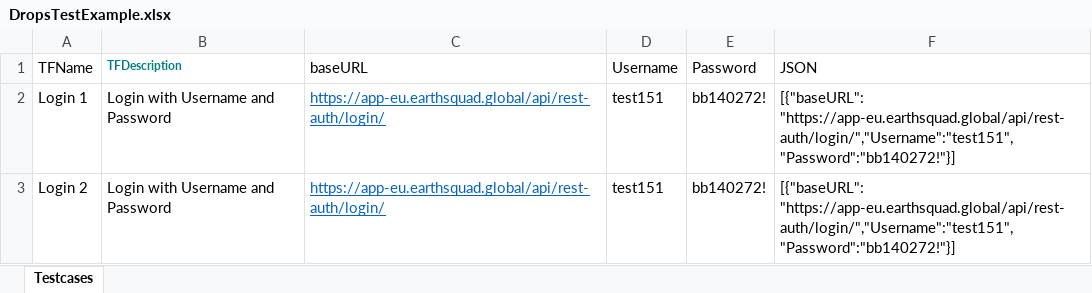
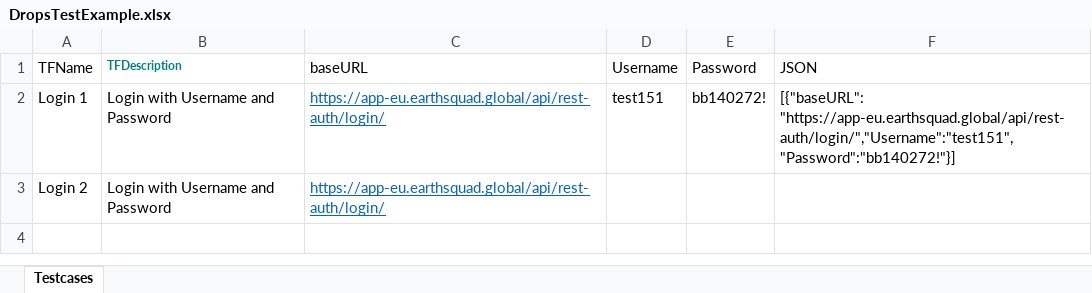
Before and after one commit to Athos1972/baangt, an Excel workbook: examples/DropsTestExample.xlsx, sheet Testcases, drawn as a sheet; values as stored, in another font and other column widths than the file's, no borders; the diff names each change by its address in the sheet, - before the commit and + after, or states it on an @@ line.

Commit message:
dynamic platform browser test complete

```diff
--- a/examples/DropsTestExample.xlsx (sheet Testcases)
+++ b/examples/DropsTestExample.xlsx (sheet Testcases)
-D3 (Username): test151
+D3 (Username): (empty)
-E3 (Password): bb140272!
+E3 (Password): (empty)
-F3 (JSON): [{"baseURL": "https://app-eu.earthsquad.global/api/rest-auth/login/","Username":"test151","Password":"bb140272!"}]
+F3 (JSON): (empty)
```
Also changed, not shown: 14 other files.
